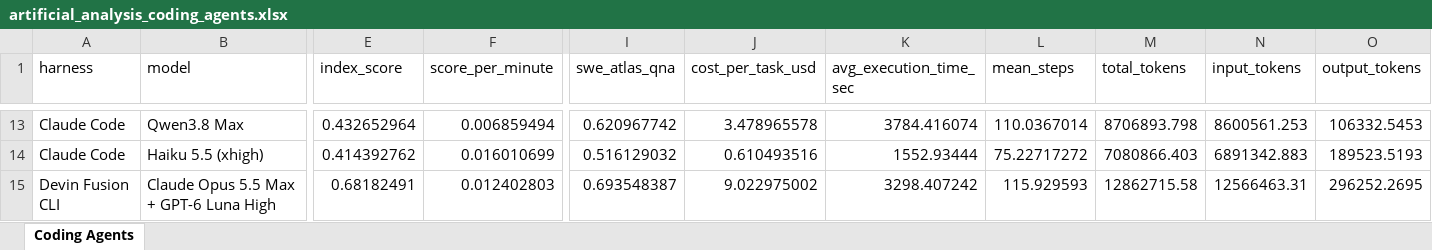
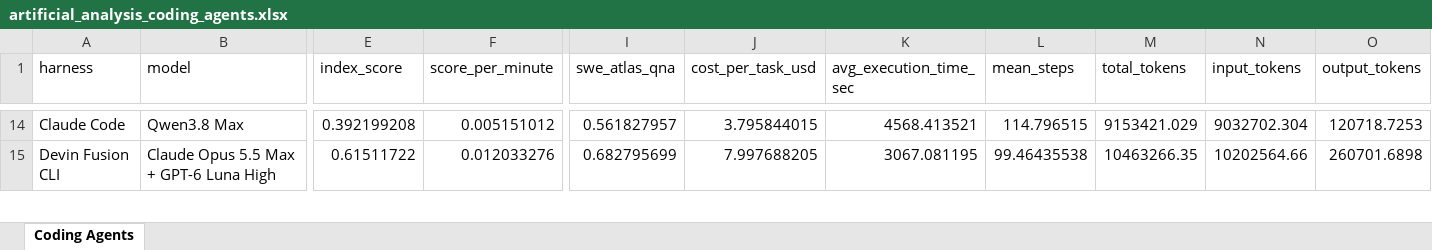
Before and after one commit to ons96/coding-agents-leaderboard, an Excel workbook: data/artificial_analysis_coding_agents.xlsx, sheet Coding Agents, drawn as a sheet; only a part is shown, gaps mark what is left out; values as stored, in another font and other column widths than the file's, no borders; removed rows and columns are numbered as before the commit, all else as after; rows hold the shown columns only; the diff covers the shown part only; the diff names each change by its address in the sheet, - before the commit and + after, or states it on an @@ line.

```diff
--- a/data/artificial_analysis_coding_agents.xlsx (sheet Coding Agents)
+++ b/data/artificial_analysis_coding_agents.xlsx (sheet Coding Agents)
-E14 (index_score): 0.432652964
+E14 (index_score): 0.392199208
-F14 (score_per_minute): 0.006859494
+F14 (score_per_minute): 0.005151012
-I14 (swe_atlas_qna): 0.620967742
+I14 (swe_atlas_qna): 0.561827957
-J14 (cost_per_task_usd): 3.478965578
+J14 (cost_per_task_usd): 3.795844015
-K14 (avg_execution_time_sec): 3784.416074
+K14 (avg_execution_time_sec): 4568.413521
-L14 (mean_steps): 110.0367014
+L14 (mean_steps): 114.796515
-M14 (total_tokens): 8706893.798
+M14 (total_tokens): 9153421.029
-N14 (input_tokens): 8600561.253
+N14 (input_tokens): 9032702.304
-O14 (output_tokens): 106332.5453
+O14 (output_tokens): 120718.7253
-row 14: Claude Code | Haiku 5.5 (xhigh) | 0.414392762 | 0.016010699 | 0.516129032 | 0.610493516 | 1552.93444 | 75.22717272 | 7080866.403 | 6891342.883 | 189523.5193
-E15 (index_score): 0.68182491
+E15 (index_score): 0.61511722
-F15 (score_per_minute): 0.012402803
+F15 (score_per_minute): 0.012033276
-I15 (swe_atlas_qna): 0.693548387
+I15 (swe_atlas_qna): 0.682795699
-J15 (cost_per_task_usd): 9.022975002
+J15 (cost_per_task_usd): 7.997688205
-K15 (avg_execution_time_sec): 3298.407242
+K15 (avg_execution_time_sec): 3067.081195
-L15 (mean_steps): 115.929593
+L15 (mean_steps): 99.46435538
-M15 (total_tokens): 12862715.58
+M15 (total_tokens): 10463266.35
-N15 (input_tokens): 12566463.31
+N15 (input_tokens): 10202564.66
-O15 (output_tokens): 296252.2695
+O15 (output_tokens): 260701.6898
```
Also changed, not shown: 11 added rows, 28 removed rows and 173 edited cells elsewhere in this sheet, data/artificial_analysis_agentic_models.xlsx, 16 other files.
